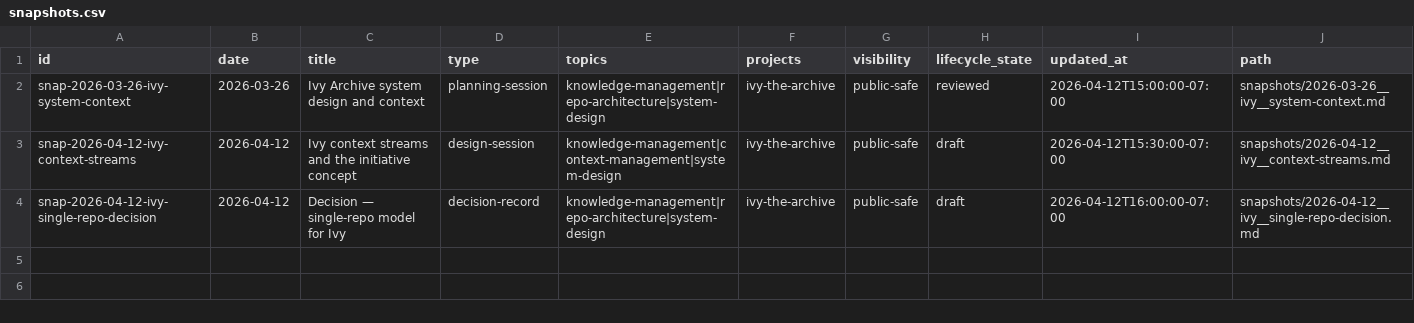
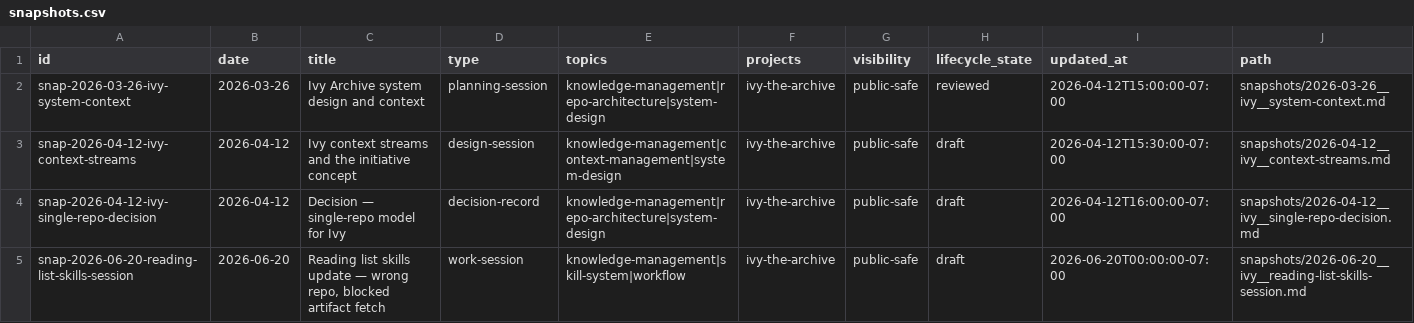
Before and after one commit to dhk/ivy-archive, a CSV file: registry/snapshots.csv, drawn as a sheet; the diff names each change by its address in the sheet, - before the commit and + after, or states it on an @@ line.

Commit message:
Capture context snapshot: reading list skills session (2026-06-20) (#13)
Lands the snapshot from #2, which had been open since 2026-06-20 and had gone
CONFLICTING at 22 commits behind.

The conflict was in registry/snapshots.csv, where both sides had appended rows.
That file is generated from snapshot frontmatter by scripts/build_registry.py,
so the fix is to regenerate rather than hand-merge two sets of CSV rows —
resolving it by hand would have produced a registry that matched neither side's
builder output and drifted from the snapshots it indexes.

Regenerating also picked up two edges.csv rows that a hand-merge of
snapshots.csv alone would have missed entirely.

Verified: scripts/validate.py passes for 7 files, and re-running the builder
against the committed tree produces no diff — the same check CI now runs.

```diff
--- a/registry/snapshots.csv
+++ b/registry/snapshots.csv
+row 5: snap-2026-06-20-reading-list-skills-session | 2026-06-20 | Reading list skills update — wrong repo, blocked artifact fetch | work-session | knowledge-management|skill-system|workflow | ivy-the-archive | public-safe | draft | 2026-06-20T00:00:00-07:00 | snapshots/2026-06-20__ivy__reading-list-skills-session.md
```
Also changed, not shown: registry/edges.csv, 1 other file.
